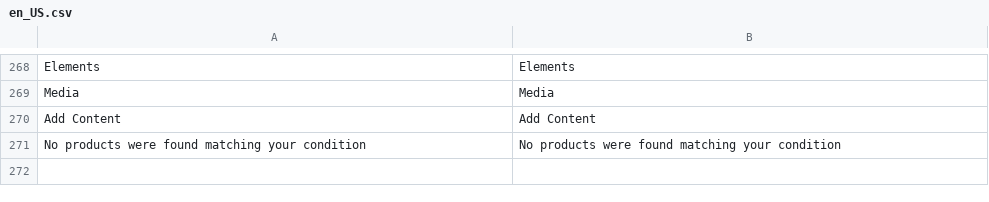
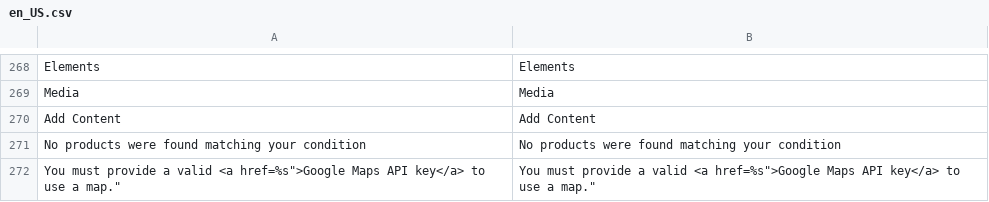
Before and after one commit to magento/magento2-page-builder, a CSV file: app/code/Magento/PageBuilder/i18n/en_US.csv, drawn as a sheet; only a part is shown, gaps mark what is left out; the diff names each change by its address in the sheet, - before the commit and + after, or states it on an @@ line.

Commit message:
MC-5723: Flaky MFTF Map Tests - Google Maps Rate Limit Reached
- Improve error messaging to user when API key is missing / invalid
- Resolve minor styling issues
- Unblock “Add Location” button always
- Fix “Google Maps API Key” links with URL keys enabled

```diff
--- a/app/code/Magento/PageBuilder/i18n/en_US.csv
+++ b/app/code/Magento/PageBuilder/i18n/en_US.csv
+row 272: You must provide a valid <a href=%s">Google Maps API key</a> to use a map." | You must provide a valid <a href=%s">Google Maps API key</a> to use a map."
```
Also changed, not shown: 11 other files.
